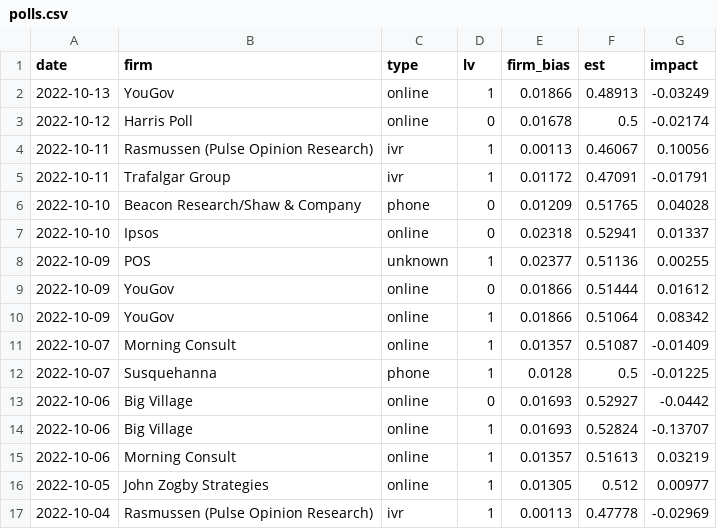
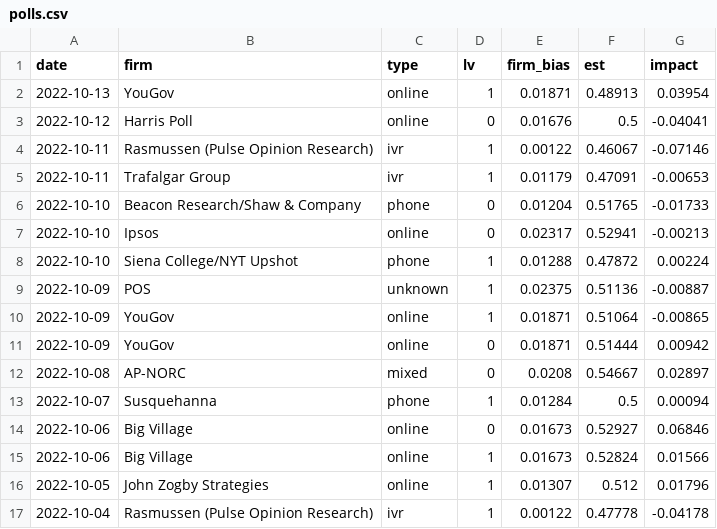
Before and after one commit to CoryMcCartan/midterms-22, a CSV file: docs/polls.csv, drawn as a sheet; only a part is shown; the diff covers the shown part only.

```diff
--- a/docs/polls.csv
+++ b/docs/polls.csv
@@ -1,17 +1,17 @@
 date,firm,type,lv,firm_bias,est,impact
-2022-10-13,YouGov,online,1,0.01866,0.48913,-0.03249
-2022-10-12,Harris Poll,online,0,0.01678,0.5,-0.02174
-2022-10-11,Rasmussen (Pulse Opinion Research),ivr,1,0.00113,0.46067,0.10056
-2022-10-11,Trafalgar Group,ivr,1,0.01172,0.47091,-0.01791
-2022-10-10,Beacon Research/Shaw & Company,phone,0,0.01209,0.51765,0.04028
-2022-10-10,Ipsos,online,0,0.02318,0.52941,0.01337
-2022-10-09,POS,unknown,1,0.02377,0.51136,0.00255
-2022-10-09,YouGov,online,0,0.01866,0.51444,0.01612
-2022-10-09,YouGov,online,1,0.01866,0.51064,0.08342
-2022-10-07,Morning Consult,online,1,0.01357,0.51087,-0.01409
-2022-10-07,Susquehanna,phone,1,0.0128,0.5,-0.01225
-2022-10-06,Big Village,online,0,0.01693,0.52927,-0.0442
-2022-10-06,Big Village,online,1,0.01693,0.52824,-0.13707
-2022-10-06,Morning Consult,online,1,0.01357,0.51613,0.03219
-2022-10-05,John Zogby Strategies,online,1,0.01305,0.512,0.00977
-2022-10-04,Rasmussen (Pulse Opinion Research),ivr,1,0.00113,0.47778,-0.02969
+2022-10-13,YouGov,online,1,0.01871,0.48913,0.03954
+2022-10-12,Harris Poll,online,0,0.01676,0.5,-0.04041
+2022-10-11,Rasmussen (Pulse Opinion Research),ivr,1,0.00122,0.46067,-0.07146
+2022-10-11,Trafalgar Group,ivr,1,0.01179,0.47091,-0.00653
+2022-10-10,Beacon Research/Shaw & Company,phone,0,0.01204,0.51765,-0.01733
+2022-10-10,Ipsos,online,0,0.02317,0.52941,-0.00213
+2022-10-10,Siena College/NYT Upshot,phone,1,0.01288,0.47872,0.00224
+2022-10-09,POS,unknown,1,0.02375,0.51136,-0.00887
+2022-10-09,YouGov,online,1,0.01871,0.51064,-0.00865
+2022-10-09,YouGov,online,0,0.01871,0.51444,0.00942
+2022-10-08,AP-NORC,mixed,0,0.0208,0.54667,0.02897
+2022-10-07,Susquehanna,phone,1,0.01284,0.5,0.00094
+2022-10-06,Big Village,online,0,0.01673,0.52927,0.06846
+2022-10-06,Big Village,online,1,0.01673,0.52824,0.01566
+2022-10-05,John Zogby Strategies,online,1,0.01307,0.512,0.01796
+2022-10-04,Rasmussen (Pulse Opinion Research),ivr,1,0.00122,0.47778,-0.04178
```
Also changed, not shown: 5 added rows, 5 removed rows and 61 edited cells elsewhere in this file, docs/history.csv, docs/house_districts.csv, 6 other files.
